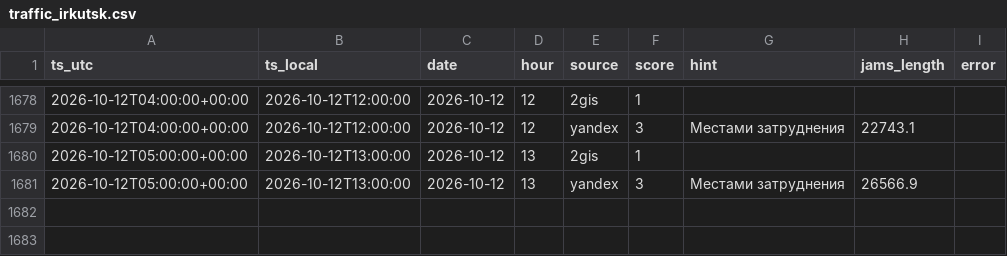
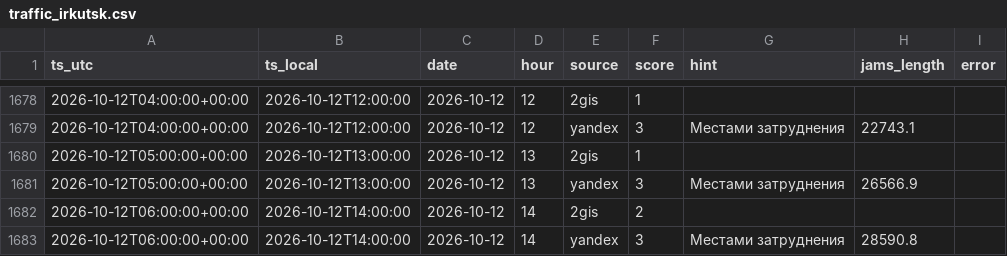
Before and after one commit to jukovaannag-art/forsite-traffic, a CSV file: data/traffic_irkutsk.csv, drawn as a sheet; only a part is shown, gaps mark what is left out; the diff names each change by its address in the sheet, - before the commit and + after, or states it on an @@ line.

Commit message:
Пробки Иркутск: 2026-10-12 14:00

```diff
--- a/data/traffic_irkutsk.csv
+++ b/data/traffic_irkutsk.csv
+row 1682: 2026-10-12T06:00:00+00:00 | 2026-10-12T14:00:00 | 2026-10-12 | 14 | 2gis | 2
+row 1683: 2026-10-12T06:00:00+00:00 | 2026-10-12T14:00:00 | 2026-10-12 | 14 | yandex | 3 | Местами затруднения | 28590.8
```
